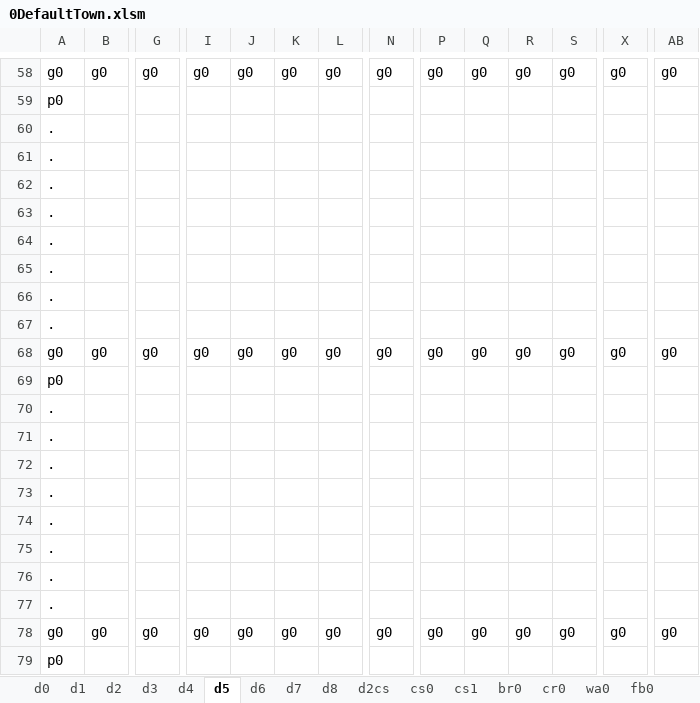
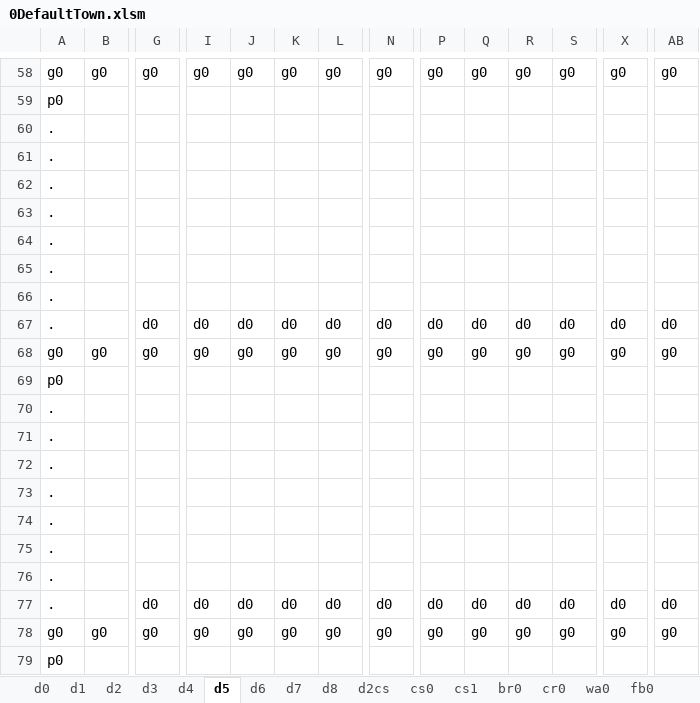
Before and after one commit to sandeepma1/Tappy-Town, an Excel workbook: Unity/LevelExcel/0DefaultTown.xlsm, sheet d5, drawn as a sheet; only a part is shown, gaps mark what is left out; values as stored, in another font and other column widths than the file's, no borders; charts and pictures and conditional formats not drawn; removed rows and columns are numbered as before the commit, all else as after; rows hold the shown columns only; the diff covers the shown part only; the diff names each change by its address in the sheet, - before the commit and + after, or states it on an @@ line.

```diff
--- a/Unity/LevelExcel/0DefaultTown.xlsm (sheet d5)
+++ b/Unity/LevelExcel/0DefaultTown.xlsm (sheet d5)
+row 64: .
-row 66: .
-G67: (empty)
+G67: d0
-I67: (empty)
+I67: d0
-J67: (empty)
+J67: d0
-K67: (empty)
+K67: d0
-L67: (empty)
+L67: d0
-N67: (empty)
+N67: d0
-P67: (empty)
+P67: d0
-Q67: (empty)
+Q67: d0
-R67: (empty)
+R67: d0
-S67: (empty)
+S67: d0
-X67: (empty)
+X67: d0
-AB67: (empty)
+AB67: d0
+row 74: .
-row 76: .
-G77: (empty)
+G77: d0
-I77: (empty)
+I77: d0
-J77: (empty)
+J77: d0
-K77: (empty)
+K77: d0
-L77: (empty)
+L77: d0
-N77: (empty)
+N77: d0
-P77: (empty)
+P77: d0
-Q77: (empty)
+Q77: d0
-R77: (empty)
+R77: d0
-S77: (empty)
+S77: d0
-X77: (empty)
+X77: d0
-AB77: (empty)
+AB77: d0
```
Also changed, not shown: 11 added rows, 11 removed rows and 54 edited cells elsewhere in this sheet, sheet d3, sheet cs1, sheet wa0, sheet d7, sheet d6, sheet d4, 2 more sheets, 9 other files.
